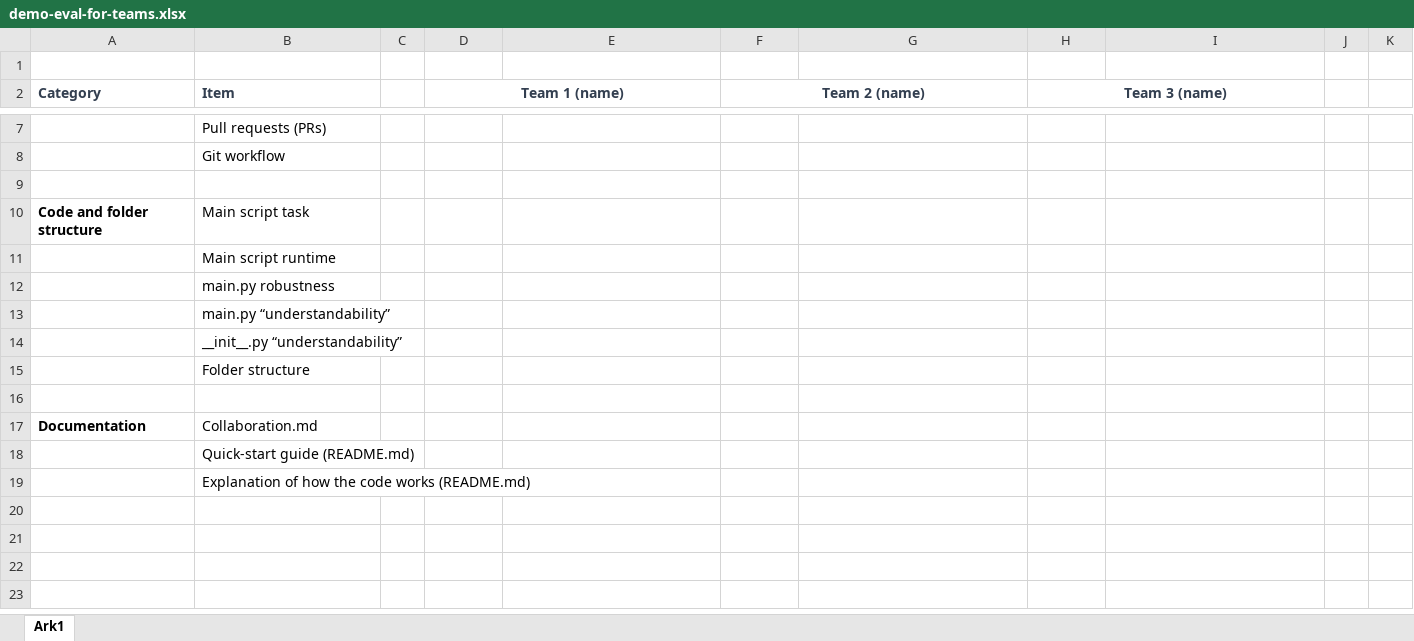
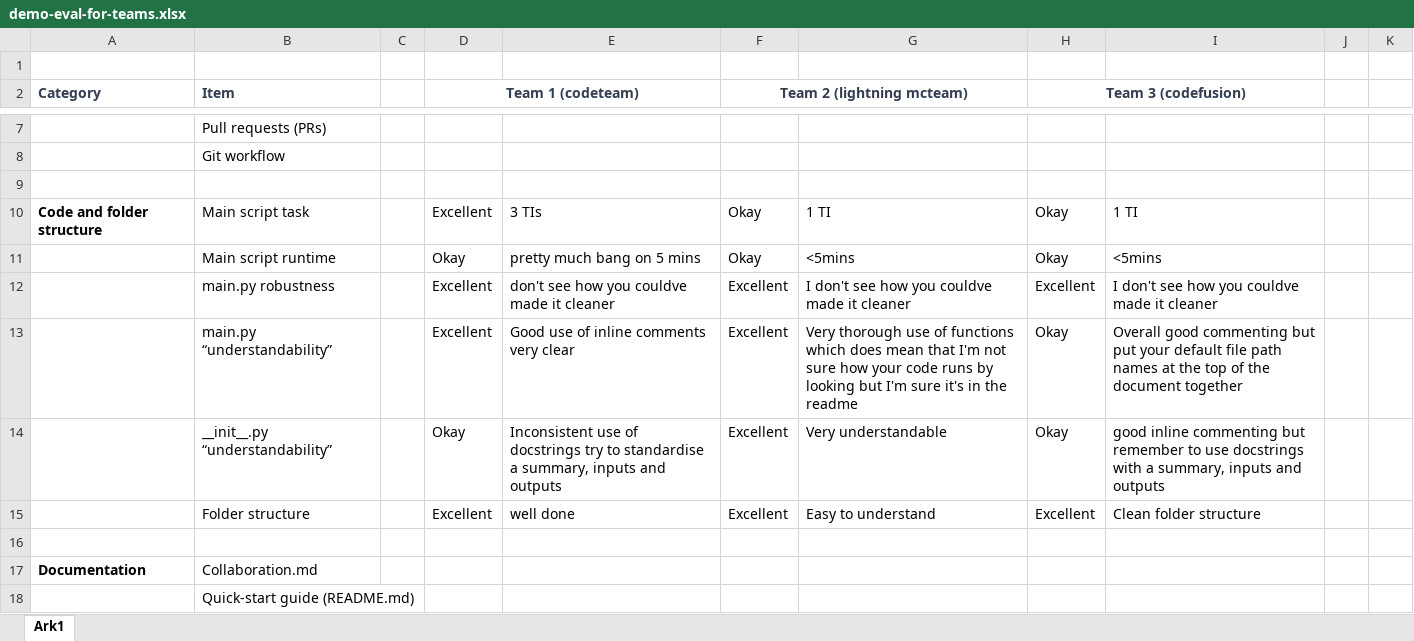
Before and after one commit to DTUWindEducation/46120-PiWE, an Excel workbook: week06_codecamp_presentations/demo-eval-for-teams.xlsx, sheet Ark1, drawn as a sheet; only a part is shown, gaps mark what is left out; the shorter side is filled out with more unchanged rows; values as stored, in another font and other column widths than the file's, no borders; the diff names each change by its address in the sheet, - before the commit and + after, or states it on an @@ line.

Commit message:
wk6 stuff

```diff
--- a/week06_codecamp_presentations/demo-eval-for-teams.xlsx (sheet Ark1)
+++ b/week06_codecamp_presentations/demo-eval-for-teams.xlsx (sheet Ark1)
-D2: Team 1 (name)
+D2: Team 1 (codeteam)
-F2: Team 2 (name)
+F2: Team 2 (lightning mcteam)
-H2: Team 3 (name)
+H2: Team 3 (codefusion)
-D10 (Team 1 (codeteam)): (empty)
+D10 (Team 1 (codeteam)): Excellent
-E10: (empty)
+E10: 3 TIs
-F10:F11 (Team 2 (lightning mcteam)): (empty)
+F10:F11 (Team 2 (lightning mcteam)): Okay
-G10: (empty)
+G10: 1 TI
-H10:H11 (Team 3 (codefusion)): (empty)
+H10:H11 (Team 3 (codefusion)): Okay
-I10: (empty)
+I10: 1 TI
-D11 (Team 1 (codeteam)): (empty)
+D11 (Team 1 (codeteam)): Okay
-E11: (empty)
+E11: pretty much bang on 5 mins
-G11: (empty)
+G11: <5mins
-I11: (empty)
+I11: <5mins
-D12:D13 (Team 1 (codeteam)): (empty)
+D12:D13 (Team 1 (codeteam)): Excellent
-E12: (empty)
+E12: don't see how you couldve made it cleaner
-F12:F15 (Team 2 (lightning mcteam)): (empty)
+F12:F15 (Team 2 (lightning mcteam)): Excellent
-G12: (empty)
+G12: I don't see how you couldve made it cleaner
-H12 (Team 3 (codefusion)): (empty)
+H12 (Team 3 (codefusion)): Excellent
-I12: (empty)
+I12: I don't see how you couldve made it cleaner
-E13: (empty)
+E13: Good use of inline comments very clear
-G13: (empty)
+G13: Very thorough use of functions which does mean that I'm not sure how your code runs by looking but I'm sure it's in the readme
-H13:H14 (Team 3 (codefusion)): (empty)
+H13:H14 (Team 3 (codefusion)): Okay
-I13: (empty)
+I13: Overall good commenting but put your default file path names at the top of the document together
-D14 (Team 1 (codeteam)): (empty)
+D14 (Team 1 (codeteam)): Okay
-E14: (empty)
+E14: Inconsistent use of docstrings try to standardise a summary, inputs and outputs
-G14: (empty)
+G14: Very understandable
-I14: (empty)
+I14: good inline commenting but remember to use docstrings with a summary, inputs and outputs
-D15 (Team 1 (codeteam)): (empty)
+D15 (Team 1 (codeteam)): Excellent
-E15: (empty)
+E15: well done
-G15: (empty)
+G15: Easy to understand
-H15 (Team 3 (codefusion)): (empty)
+H15 (Team 3 (codefusion)): Excellent
-I15: (empty)
+I15: Clean folder structure
```
